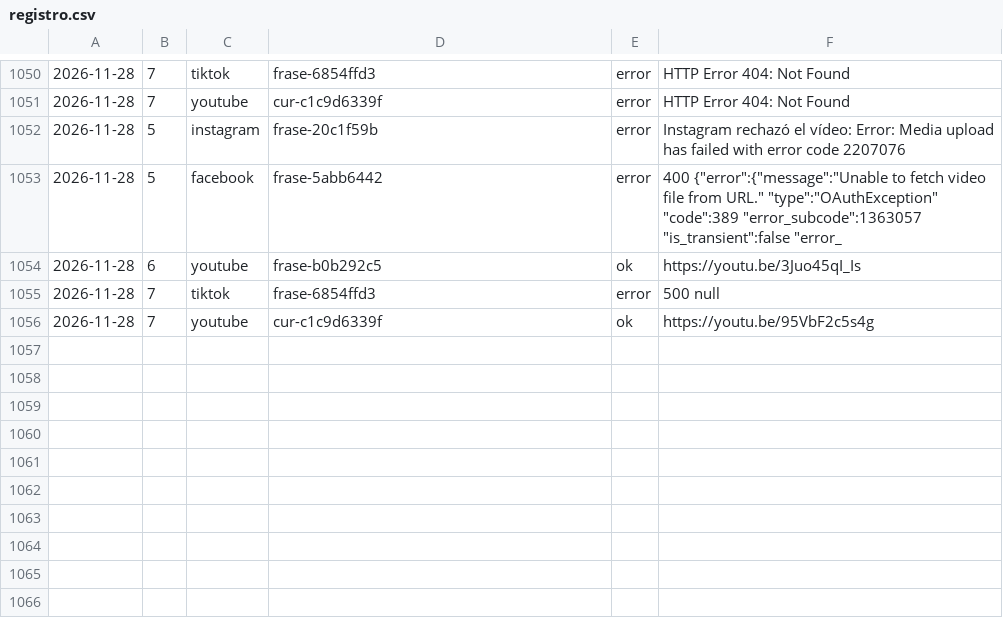
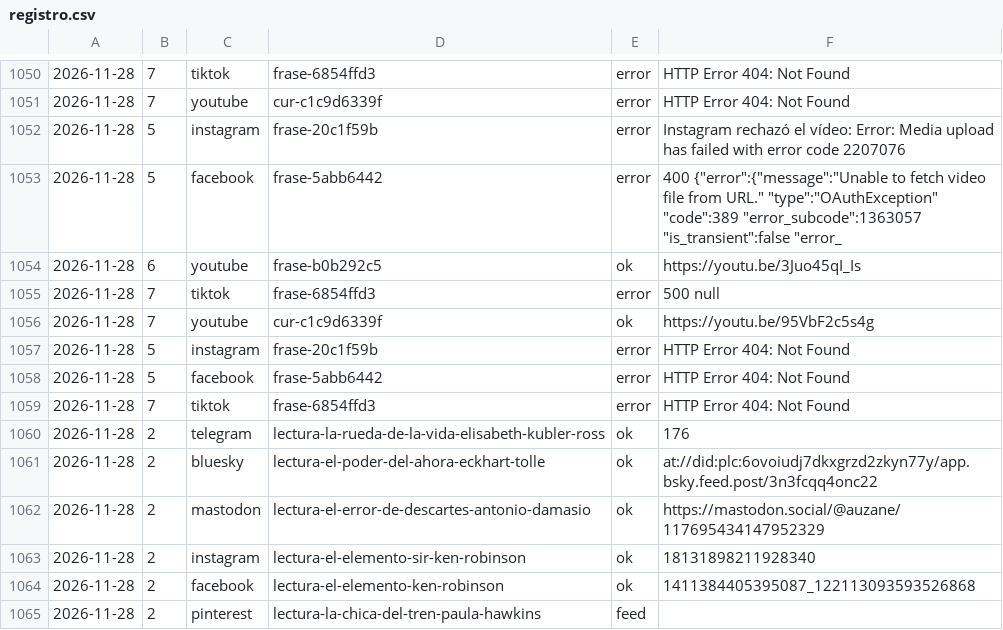
Before and after one commit to aurzane08-coder/aurzane-biblioteca-tareas, a CSV file: marketing/registro.csv, drawn as a sheet; only a part is shown, gaps mark what is left out; the diff names each change by its address in the sheet, - before the commit and + after, or states it on an @@ line.

Commit message:
marketing: pendientes 2026-11-28

```diff
--- a/marketing/registro.csv
+++ b/marketing/registro.csv
+row 1057: 2026-11-28 | 5 | instagram | frase-20c1f59b | error | HTTP Error 404: Not Found
+row 1058: 2026-11-28 | 5 | facebook | frase-5abb6442 | error | HTTP Error 404: Not Found
+row 1059: 2026-11-28 | 7 | tiktok | frase-6854ffd3 | error | HTTP Error 404: Not Found
+row 1060: 2026-11-28 | 2 | telegram | lectura-la-rueda-de-la-vida-elisabeth-kubler-ross | ok | 176
+row 1061: 2026-11-28 | 2 | bluesky | lectura-el-poder-del-ahora-eckhart-tolle | ok | at://did:plc:6ovoiudj7dkxgrzd2zkyn77y/app.bsky.feed.post/3n3fcqq4onc22
+row 1062: 2026-11-28 | 2 | mastodon | lectura-el-error-de-descartes-antonio-damasio | ok | https://mastodon.social/@auzane/117695434147952329
+row 1063: 2026-11-28 | 2 | instagram | lectura-el-elemento-sir-ken-robinson | ok | 18131898211928340
+row 1064: 2026-11-28 | 2 | facebook | lectura-el-elemento-ken-robinson | ok | 1411384405395087_122113093593526868
+row 1065: 2026-11-28 | 2 | pinterest | lectura-la-chica-del-tren-paula-hawkins | feed
```
Also changed, not shown: 1 other file.
